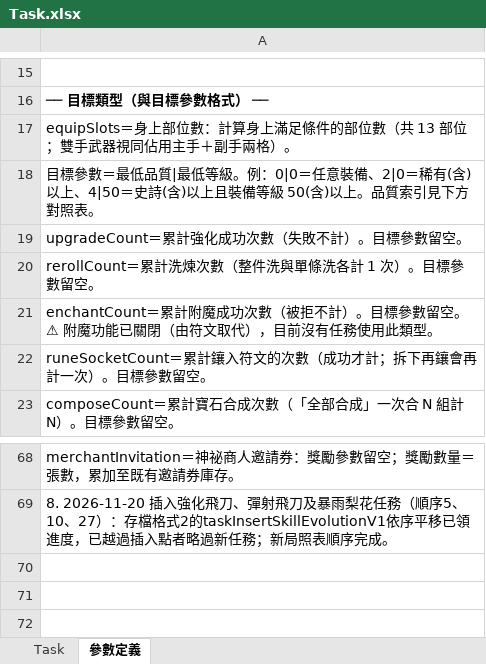
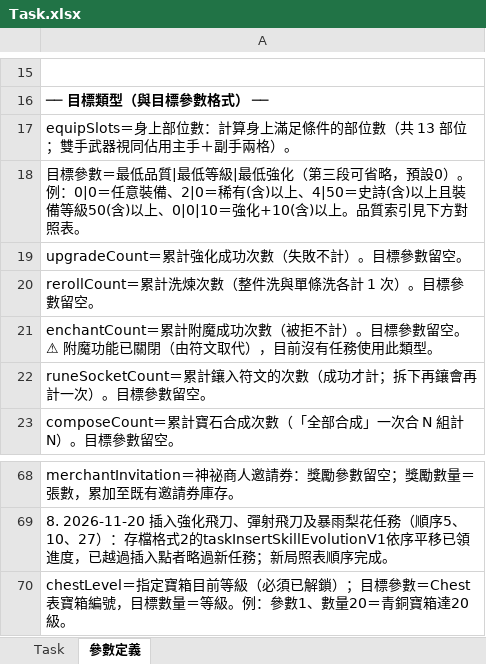
Before and after one commit to myKOF/Idle-RPG, an Excel workbook: config/Excel/Task.xlsx, sheet 參數定義, drawn as a sheet; only a part is shown, gaps mark what is left out; values as stored, in another font and other column widths than the file's, no borders; the diff names each change by its address in the sheet, - before the commit and + after, or states it on an @@ line.

```diff
--- a/config/Excel/Task.xlsx (sheet 參數定義)
+++ b/config/Excel/Task.xlsx (sheet 參數定義)
-A18: …最低等級。例：0|0＝任意裝備、2|0＝稀有(含)以上、4|50＝史詩(含)以上且裝備等級 50(含)以上…
+A18: …最低等級|最低強化（第三段可省略，預設0）。例：0|0＝任意裝備、2|0＝稀有(含)以上、4|50＝史詩(含)以上且裝備等級50(含)以上、0|0|10＝強化+10(含)以上…
+row 70: chestLevel＝指定寶箱目前等級（必須已解鎖）；目標參數＝Chest表寶箱編號，目標數量＝等級。例：參數1、數量20＝青銅寶箱達20級。
```
Also changed, not shown: sheet Task, 19 other files.
